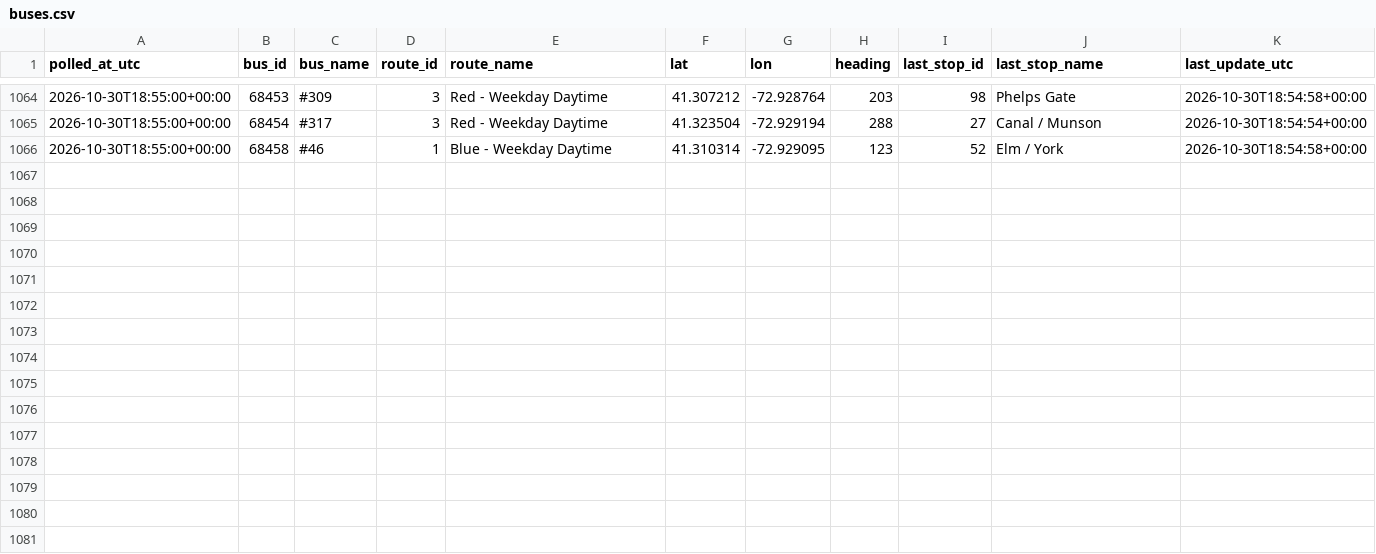
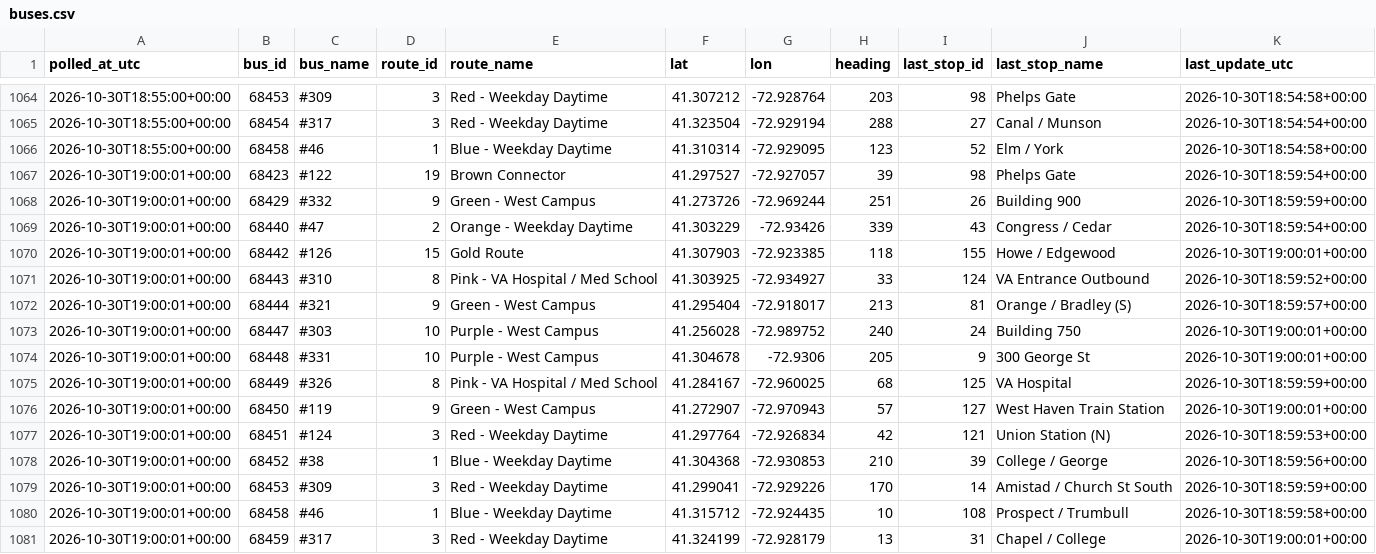
Before and after one commit to vchen017/downtowner-recorder, a CSV file: data/2026-10-30/buses.csv, drawn as a sheet; only a part is shown, gaps mark what is left out.

```diff
--- a/data/2026-10-30/buses.csv
+++ b/data/2026-10-30/buses.csv
@@ -1066 +1066,16 @@ polled_at_utc,bus_id,bus_name,route_id,route_name,lat,lon,heading,last_stop_id,l
 2026-10-30T18:55:00+00:00,68458,#46,1,Blue - Weekday Daytime,41.310314,-72.929095,123,52,Elm / York,2026-10-30T18:54:58+00:00
+2026-10-30T19:00:01+00:00,68423,#122,19,Brown Connector,41.297527,-72.927057,39,98,Phelps Gate,2026-10-30T18:59:54+00:00
+2026-10-30T19:00:01+00:00,68429,#332,9,Green - West Campus,41.273726,-72.969244,251,26,Building 900,2026-10-30T18:59:59+00:00
+2026-10-30T19:00:01+00:00,68440,#47,2,Orange - Weekday Daytime,41.303229,-72.93426,339,43,Congress / Cedar,2026-10-30T18:59:54+00:00
+2026-10-30T19:00:01+00:00,68442,#126,15,Gold Route,41.307903,-72.923385,118,155,Howe / Edgewood,2026-10-30T19:00:01+00:00
+2026-10-30T19:00:01+00:00,68443,#310,8,Pink - VA Hospital / Med School,41.303925,-72.934927,33,124,VA Entrance Outbound,2026-10-30T18:59:52+00:00
+2026-10-30T19:00:01+00:00,68444,#321,9,Green - West Campus,41.295404,-72.918017,213,81,Orange / Bradley (S),2026-10-30T18:59:57+00:00
+2026-10-30T19:00:01+00:00,68447,#303,10,Purple - West Campus,41.256028,-72.989752,240,24,Building 750,2026-10-30T19:00:01+00:00
+2026-10-30T19:00:01+00:00,68448,#331,10,Purple - West Campus,41.304678,-72.9306,205,9,300 George St,2026-10-30T19:00:01+00:00
+2026-10-30T19:00:01+00:00,68449,#326,8,Pink - VA Hospital / Med School,41.284167,-72.960025,68,125,VA Hospital,2026-10-30T18:59:59+00:00
+2026-10-30T19:00:01+00:00,68450,#119,9,Green - West Campus,41.272907,-72.970943,57,127,West Haven Train Station,2026-10-30T19:00:01+00:00
+2026-10-30T19:00:01+00:00,68451,#124,3,Red - Weekday Daytime,41.297764,-72.926834,42,121,Union Station (N),2026-10-30T18:59:53+00:00
+2026-10-30T19:00:01+00:00,68452,#38,1,Blue - Weekday Daytime,41.304368,-72.930853,210,39,College / George,2026-10-30T18:59:56+00:00
+2026-10-30T19:00:01+00:00,68453,#309,3,Red - Weekday Daytime,41.299041,-72.929226,170,14,Amistad / Church St South,2026-10-30T18:59:59+00:00
+2026-10-30T19:00:01+00:00,68458,#46,1,Blue - Weekday Daytime,41.315712,-72.924435,10,108,Prospect / Trumbull,2026-10-30T18:59:58+00:00
+2026-10-30T19:00:01+00:00,68459,#317,3,Red - Weekday Daytime,41.324199,-72.928179,13,31,Chapel / College,2026-10-30T19:00:01+00:00
```
Also changed, not shown: data/2026-10-30/announcements.csv, data/2026-10-30/route_status.csv, 1 other file.
